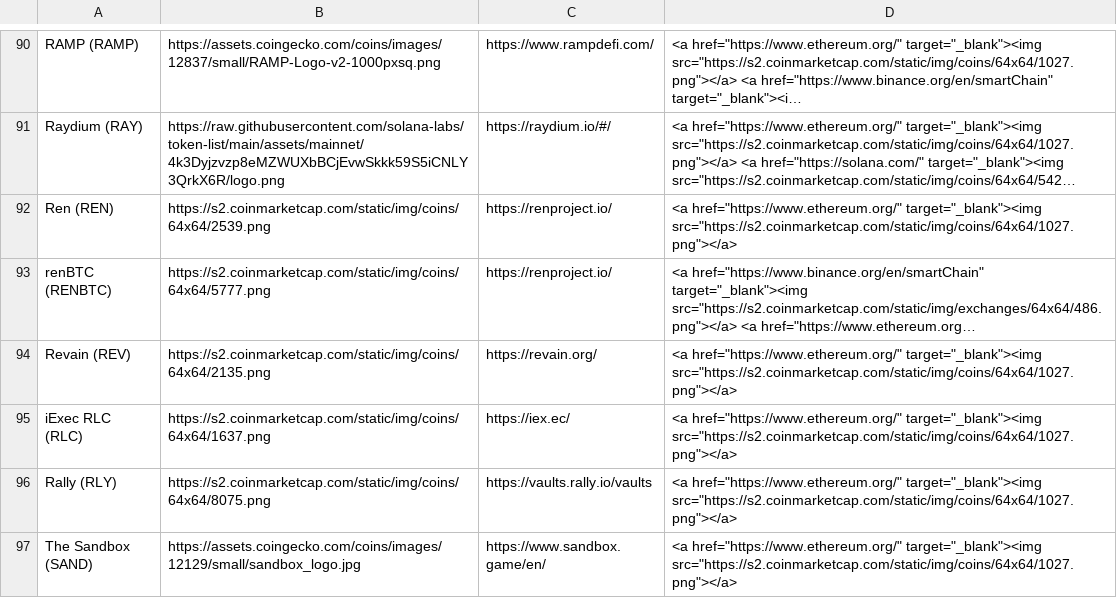
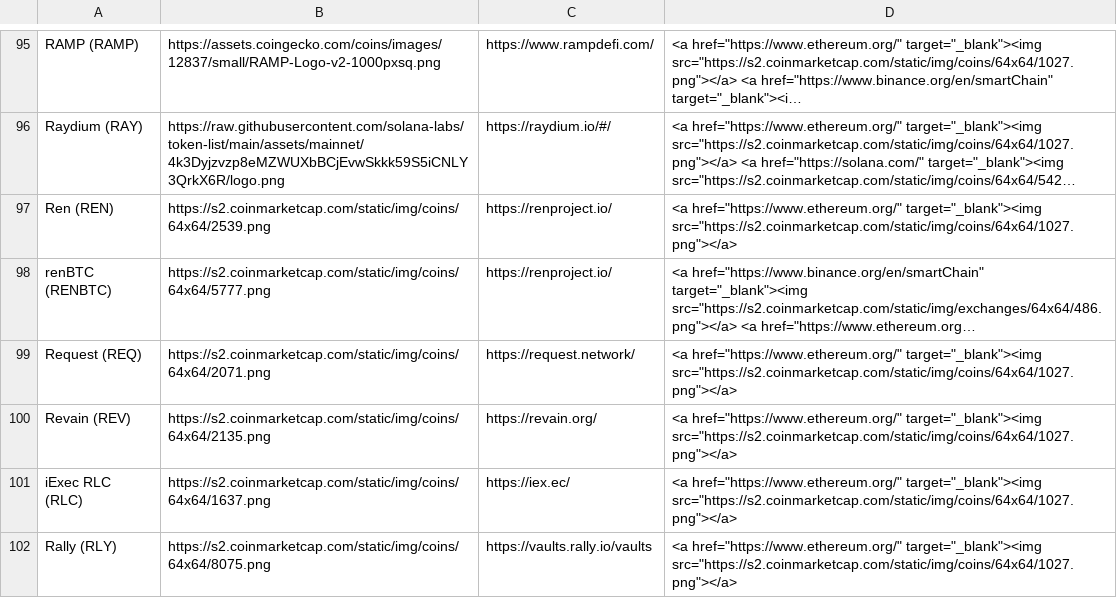
Before and after one commit to ciripel/script_generated_files, a CSV file: full_list.csv, drawn as a sheet; only a part is shown, gaps mark what is left out; the shorter side is filled out with more unchanged rows; long unchanged cells end in …; the diff covers the shown part only; the diff names each change by its address in the sheet, - before the commit and + after, or states it on an @@ line.

```diff
--- a/full_list.csv
+++ b/full_list.csv
+row 99: Request (REQ) | https://s2.coinmarketcap.com/static/img/coins/64x64/2071.png | https://request.network/ | <a href="https://www.ethereum.org/" target="_blank"><img src="https://s2.coinmarketcap.com/static/img/coins/64x64/1027.png"></a>
```
Also changed, not shown: 10 added rows and 1 removed row elsewhere in this file, 1 other file.
